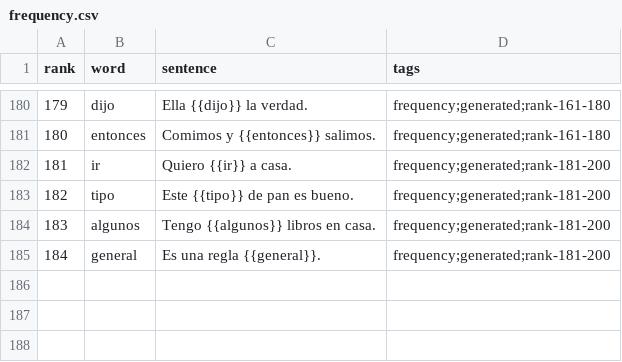
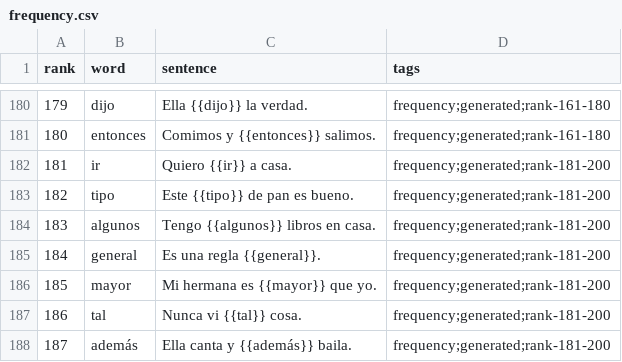
Before and after one commit to dnywh/mochiko, a CSV file: languages/es/frequency.csv, drawn as a sheet; only a part is shown, gaps mark what is left out; the diff names each change by its address in the sheet, - before the commit and + after, or states it on an @@ line.

Commit message:
daily frequency cards: 2026-08-24

```diff
--- a/languages/es/frequency.csv
+++ b/languages/es/frequency.csv
+row 186: 185 | mayor | Mi hermana es {{mayor}} que yo. | frequency;generated;rank-181-200
+row 187: 186 | tal | Nunca vi {{tal}} cosa. | frequency;generated;rank-181-200
+row 188: 187 | además | Ella canta y {{además}} baila. | frequency;generated;rank-181-200
```
Also changed, not shown: languages/de/frequency.csv.
